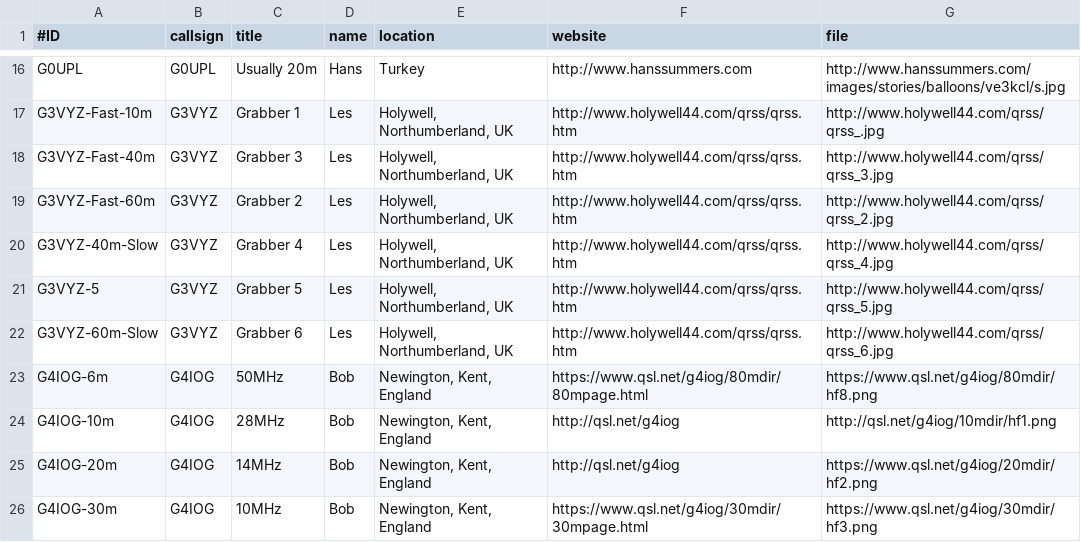
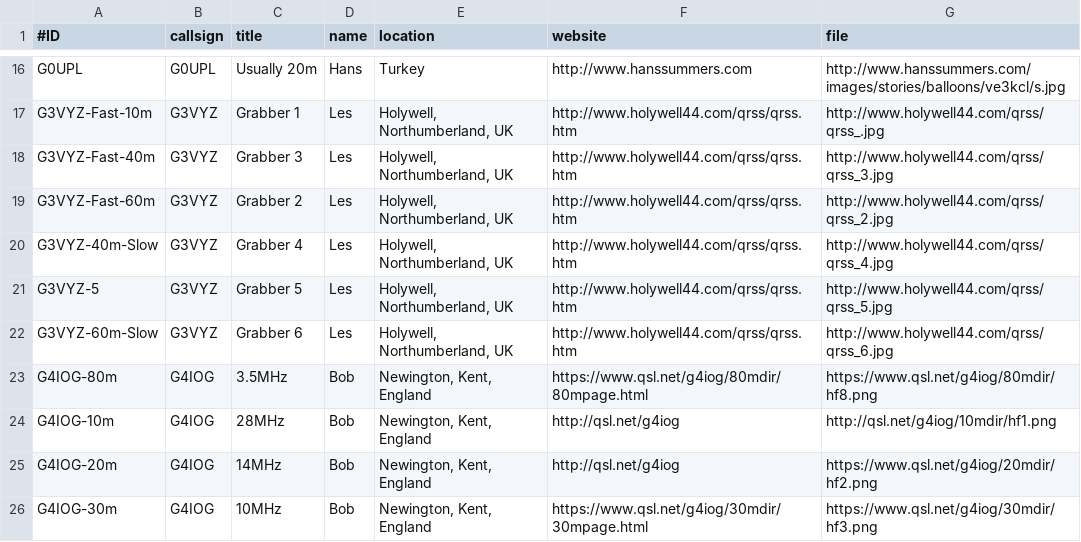
Before and after one commit to swharden/QRSSplus, a CSV file: grabbers.csv, drawn as a sheet; only a part is shown, gaps mark what is left out.

Commit message:
Update grabbers.csv

```diff
--- a/grabbers.csv
+++ b/grabbers.csv
@@ -22,3 +22,3 @@ G3VYZ-5,G3VYZ,Grabber 5,Les,"Holywell, Northumberland, UK",http://www.holywell44
 G3VYZ-60m-Slow,G3VYZ,Grabber 6,Les,"Holywell, Northumberland, UK",http://www.holywell44.com/qrss/qrss.htm,http://www.holywell44.com/qrss/qrss_6.jpg
-G4IOG-6m,G4IOG,50MHz,Bob,"Newington, Kent, England",https://www.qsl.net/g4iog/80mdir/80mpage.html,https://www.qsl.net/g4iog/80mdir/hf8.png
+G4IOG-80m,G4IOG,3.5MHz,Bob,"Newington, Kent, England",https://www.qsl.net/g4iog/80mdir/80mpage.html,https://www.qsl.net/g4iog/80mdir/hf8.png
 G4IOG-10m,G4IOG,28MHz,Bob,"Newington, Kent, England",http://qsl.net/g4iog,http://qsl.net/g4iog/10mdir/hf1.png
```
